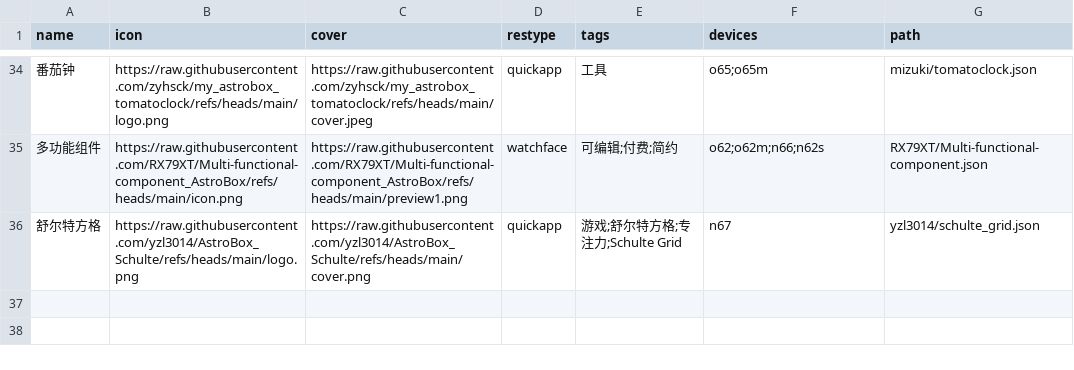
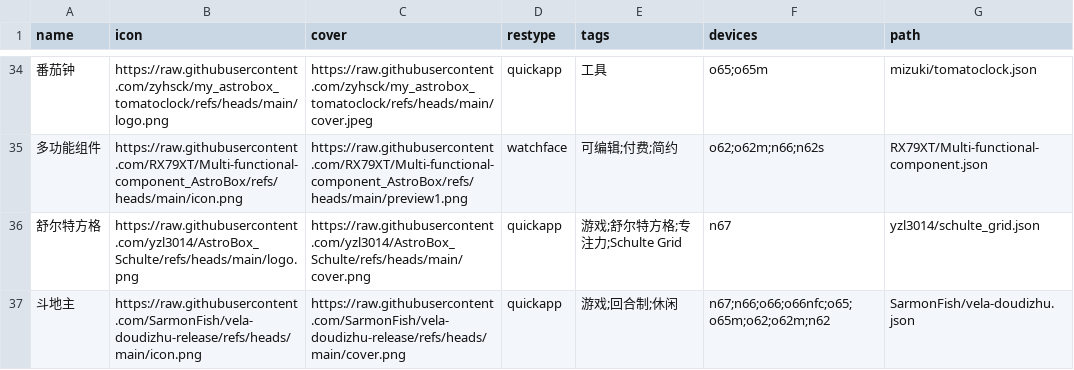
Before and after one commit to Ziyimiao5054/AstroBox-Repo, a CSV file: index.csv, drawn as a sheet; only a part is shown, gaps mark what is left out; the diff names each change by its address in the sheet, - before the commit and + after, or states it on an @@ line.

Commit message:
Update index.csv

```diff
--- a/index.csv
+++ b/index.csv
+row 37: 斗地主 | https://raw.githubusercontent.com/SarmonFish/vela-doudizhu-release/refs/heads/main/icon.png | https://raw.githubusercontent.com/SarmonFish/vela-doudizhu-release/refs/heads/main/cover.png | quickapp | 游戏;回合制;休闲 | n67;n66;o66;o66nfc;o65;o65m;o62;o62m;n62 | SarmonFish/vela-doudizhu.json
```
